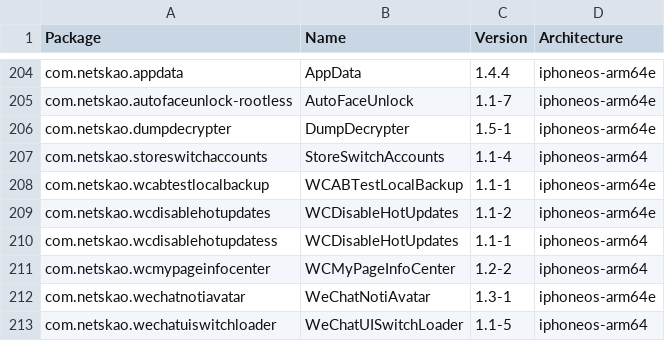
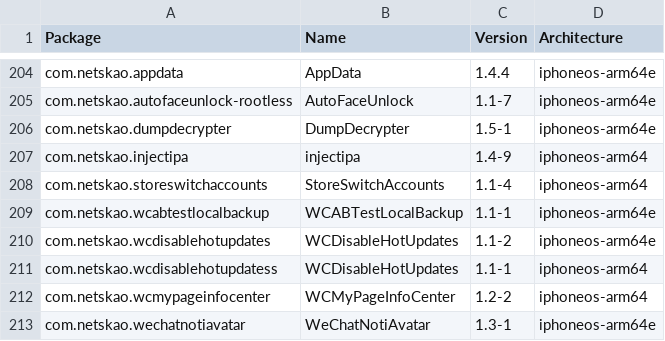
Before and after one commit to TrollStoreX/crc_bark, a CSV file: Library/Caches/com.nan.crc/cb8f4db08f054bf5c796c697cc397568b6c9b8a5a6c69a58b7bf20fc5e352883.csv, drawn as a sheet; only a part is shown, gaps mark what is left out; the shorter side is filled out with more unchanged rows; the diff names each change by its address in the sheet, - before the commit and + after, or states it on an @@ line.

```diff
--- a/Library/Caches/com.nan.crc/cb8f4db08f054bf5c796c697cc397568b6c9b8a5a6c69a58b7bf20fc5e352883.csv
+++ b/Library/Caches/com.nan.crc/cb8f4db08f054bf5c796c697cc397568b6c9b8a5a6c69a58b7bf20fc5e352883.csv
+row 207: com.netskao.injectipa | injectipa | 1.4-9 | iphoneos-arm64
```
